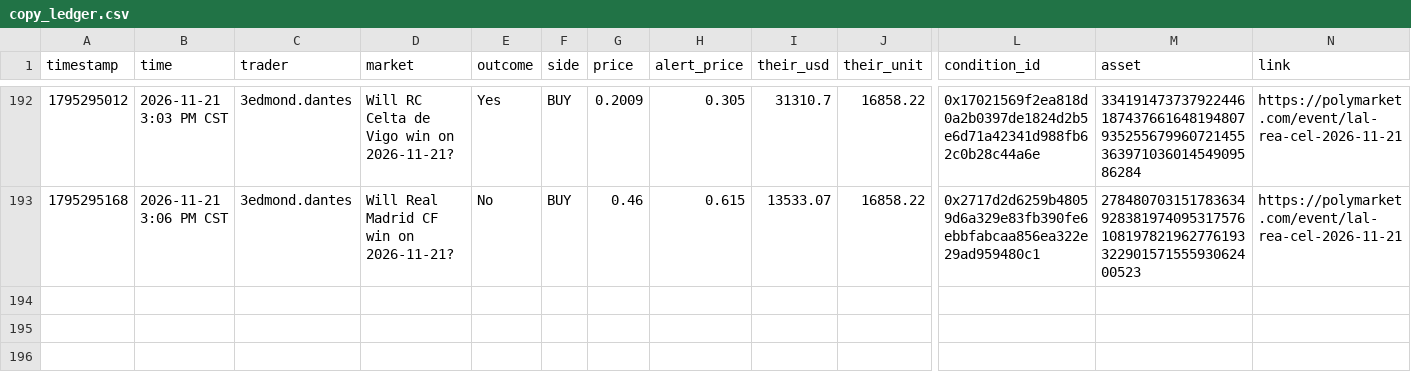
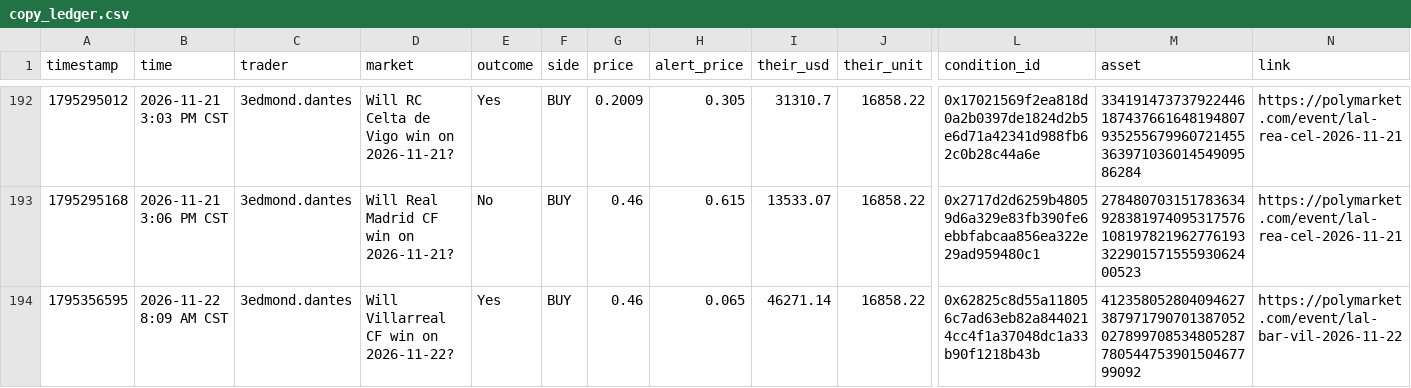
Before and after one commit to domc47/bethub, a CSV file: copy_ledger.csv, drawn as a sheet; only a part is shown, gaps mark what is left out; rows hold the shown columns only; the diff names each change by its address in the sheet, - before the commit and + after, or states it on an @@ line.

```diff
--- a/copy_ledger.csv
+++ b/copy_ledger.csv
+row 194: 1795356595 | 2026-11-22 8:09 AM CST | 3edmond.dantes | Will Villarreal CF win on 2026-11-22? | Yes | BUY | 0.46 | 0.065 | 46271.14 | 16858.22 | 0x62825c8d55a118056c7ad63eb82a8440214cc4f1a37048dc1a33b90f1218b43b | 41235805280409462738797179070138705202789970853480528778054475390150467799092 | https://polymarket.com/event/lal-bar-vil-2026-11-22
```
